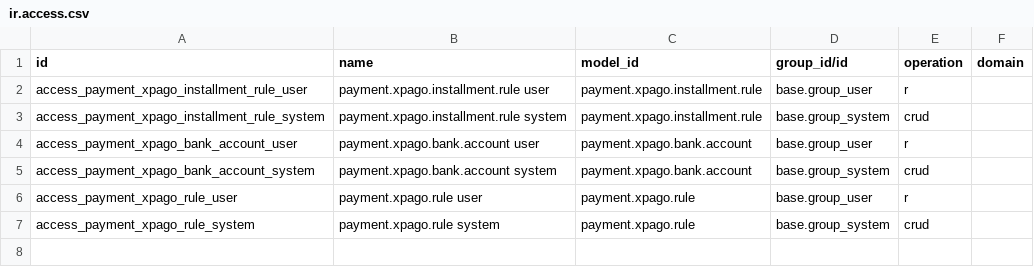
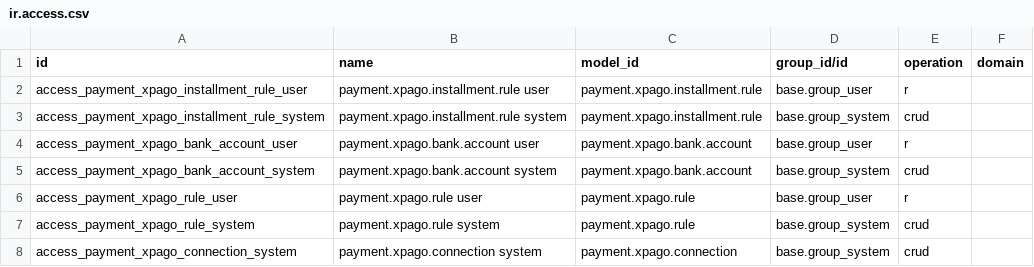
Before and after one commit to Cristofferson/xubax-odoo-apps, a CSV file: xpago/security/ir.access.csv, drawn as a sheet.

```diff
--- a/xpago/security/ir.access.csv
+++ b/xpago/security/ir.access.csv
@@ -7 +7,2 @@ access_payment_xpago_rule_user,payment.xpago.rule user,payment.xpago.rule,base.g
 access_payment_xpago_rule_system,payment.xpago.rule system,payment.xpago.rule,base.group_system,crud,
+access_payment_xpago_connection_system,payment.xpago.connection system,payment.xpago.connection,base.group_system,crud,
```
Also changed, not shown: xpago_pos/security/ir.access.csv, 34 other files.
